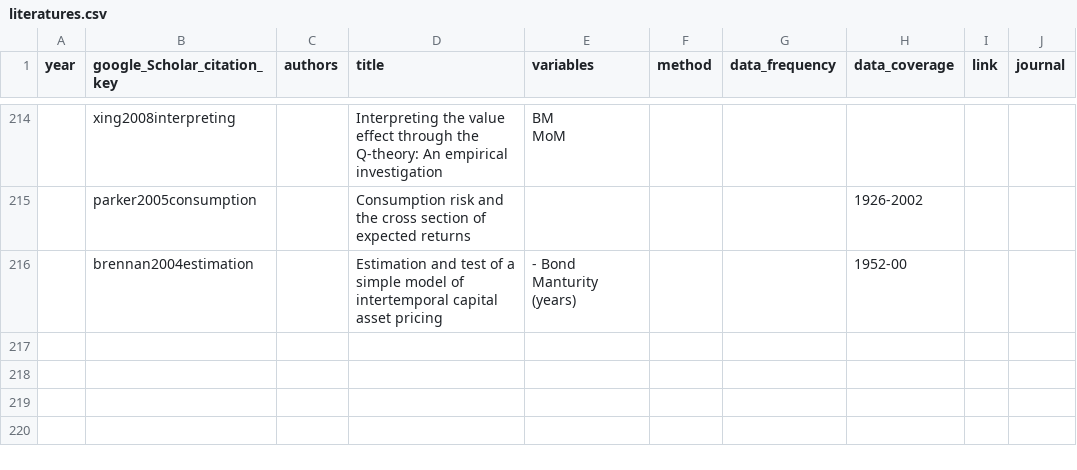
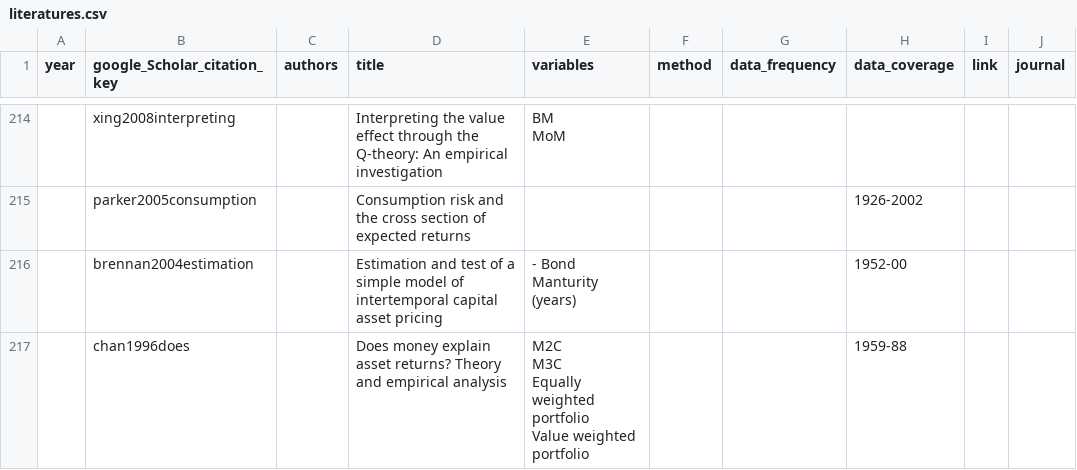
Before and after one commit to krishpn/financialanomalies, a CSV file: literatures.csv, drawn as a sheet; only a part is shown, gaps mark what is left out; ↵ is a line break in a cell; the diff names each change by its address in the sheet, - before the commit and + after, or states it on an @@ line.

Commit message:
chan1996money

```diff
--- a/literatures.csv
+++ b/literatures.csv
+row 217:  | chan1996does |  | Does money explain asset returns? Theory and empirical analysis | M2C ↵ M3C ↵ Equally weighted portfolio ↵ Value weighted portfolio |  |  | 1959-88
```
Also changed, not shown: 3 other files.
